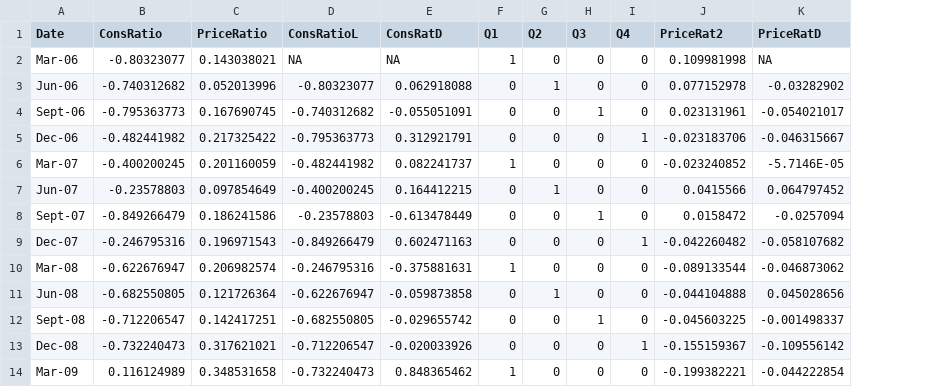
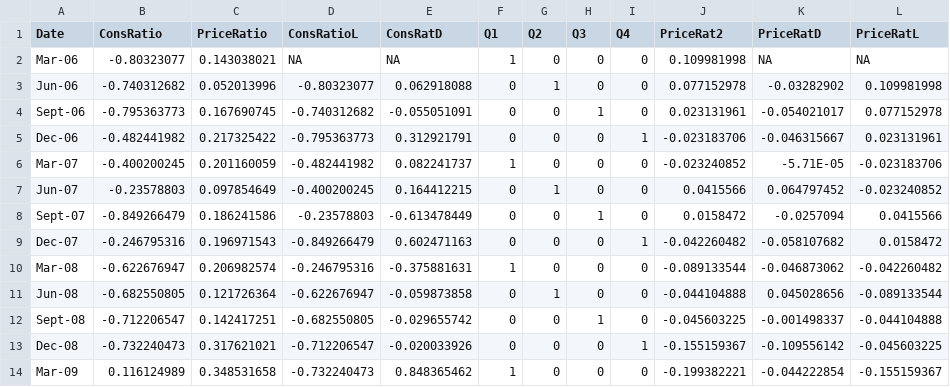
Before and after one commit to joe-ascroft/phd, a CSV file: data/petrol_arm.csv, drawn as a sheet; only a part is shown; the diff names each change by its address in the sheet, - before the commit and + after, or states it on an @@ line.

```diff
--- a/data/petrol_arm.csv
+++ b/data/petrol_arm.csv
+column L (PriceRatL), rows 2-14: NA | 0.109981998 | 0.077152978 | 0.023131961 | -0.023183706 | -0.023240852 | 0.0415566 | 0.0158472 | -0.042260482 | -0.089133544 | -0.044104888 | -0.045603225 | -0.155159367
-K6 (PriceRatD): -5.7146E-05
+K6 (PriceRatD): -5.71E-05
```
Also changed, not shown: data/df_nzgas_excl_coal.csv, 5 other files.
